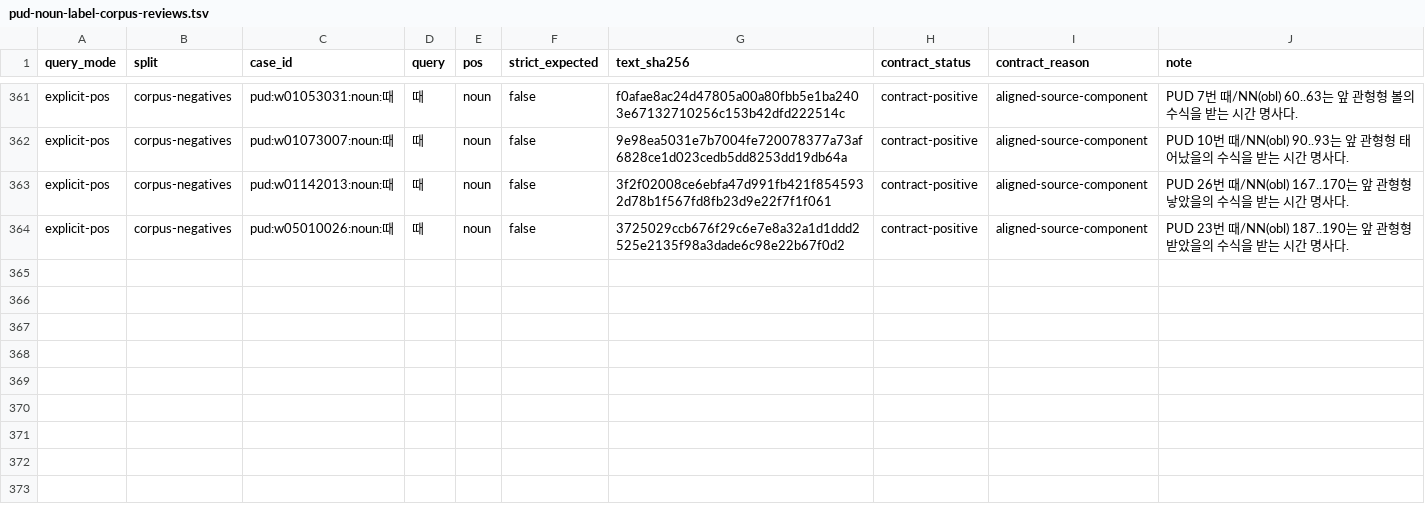
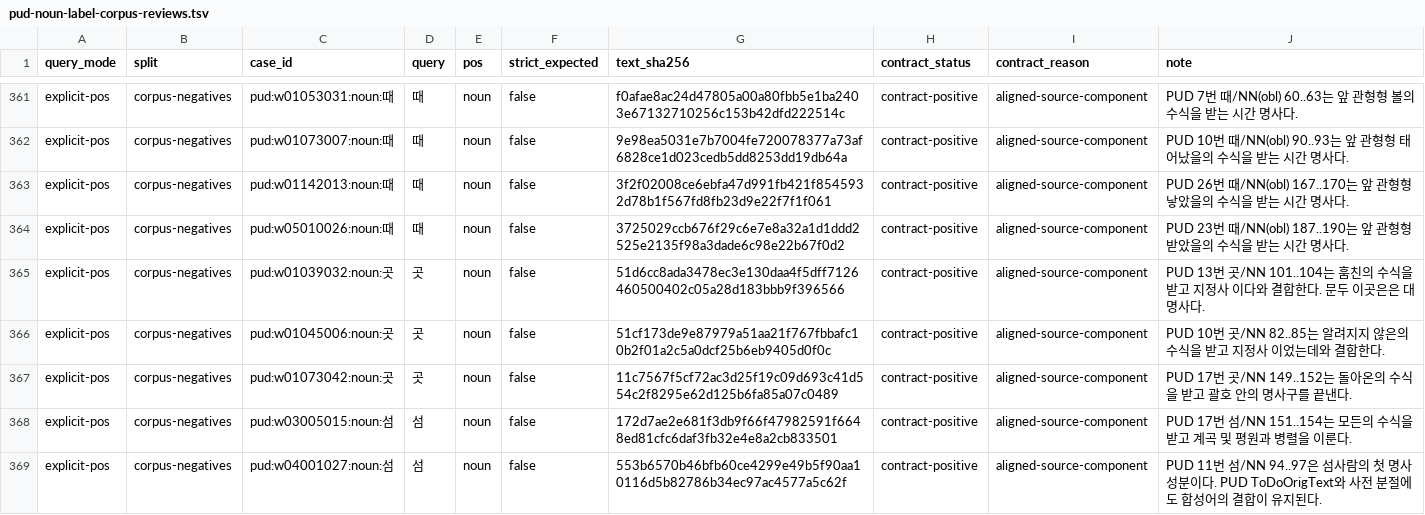
Before and after one commit to SeokminHong/kfind, a TSV file: tools/morph-compare/pud-noun-label-corpus-reviews.tsv, drawn as a sheet; only a part is shown, gaps mark what is left out; the diff names each change by its address in the sheet, - before the commit and + after, or states it on an @@ line.

```diff
--- a/tools/morph-compare/pud-noun-label-corpus-reviews.tsv
+++ b/tools/morph-compare/pud-noun-label-corpus-reviews.tsv
+row 365: explicit-pos | corpus-negatives | pud:w01039032:noun:곳 | 곳 | noun | false | 51d6cc8ada3478ec3e130daa4f5dff7126460500402c05a28d183bbb9f396566 | contract-positive | aligned-source-component | PUD 13번 곳/NN 101..104는 훔친의 수식을 받고 지정사 이다와 결합한다. 문두 이곳은은 대명사다.
+row 366: explicit-pos | corpus-negatives | pud:w01045006:noun:곳 | 곳 | noun | false | 51cf173de9e87979a51aa21f767fbbafc10b2f01a2c5a0dcf25b6eb9405d0f0c | contract-positive | aligned-source-component | PUD 10번 곳/NN 82..85는 알려지지 않은의 수식을 받고 지정사 이었는데와 결합한다.
+row 367: explicit-pos | corpus-negatives | pud:w01073042:noun:곳 | 곳 | noun | false | 11c7567f5cf72ac3d25f19c09d693c41d554c2f8295e62d125b6fa85a07c0489 | contract-positive | aligned-source-component | PUD 17번 곳/NN 149..152는 돌아온의 수식을 받고 괄호 안의 명사구를 끝낸다.
+row 368: explicit-pos | corpus-negatives | pud:w03005015:noun:섬 | 섬 | noun | false | 172d7ae2e681f3db9f66f47982591f6648ed81cfc6daf3fb32e4e8a2cb833501 | contract-positive | aligned-source-component | PUD 17번 섬/NN 151..154는 모든의 수식을 받고 계곡 및 평원과 병렬을 이룬다.
+row 369: explicit-pos | corpus-negatives | pud:w04001027:noun:섬 | 섬 | noun | false | 553b6570b46bfb60ce4299e49b5f90aa10116d5b82786b34ec97ac4577a5c62f | contract-positive | aligned-source-component | PUD 11번 섬/NN 94..97은 섬사람의 첫 명사 성분이다. PUD ToDoOrigText와 사전 분절에도 합성어의 결합이 유지된다.
```
Also changed, not shown: tools/morph-compare/gsd-positive-corpus-reviews.tsv, tools/morph-compare/pud-local-boundary-corpus-reviews.tsv, 2 other files.
